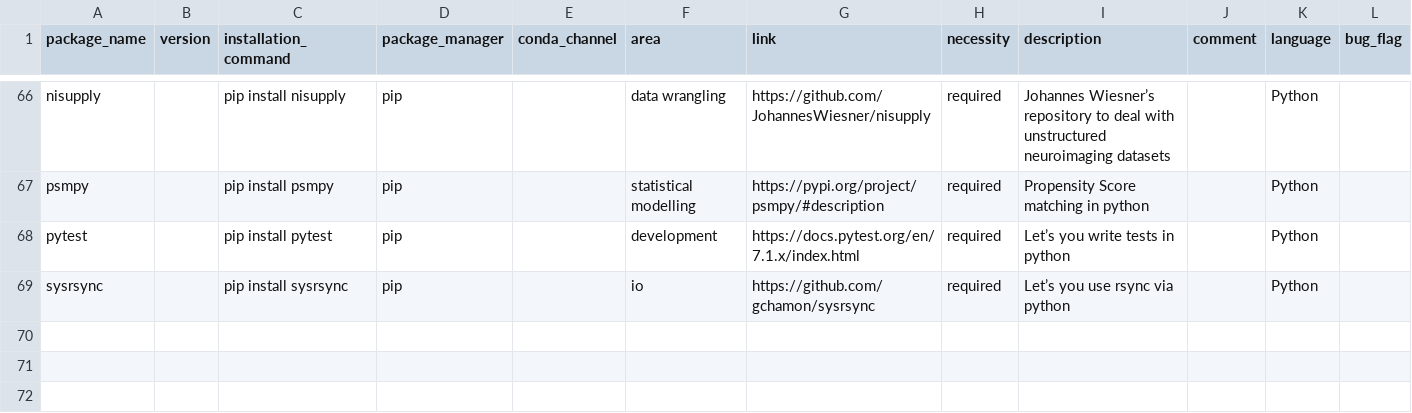
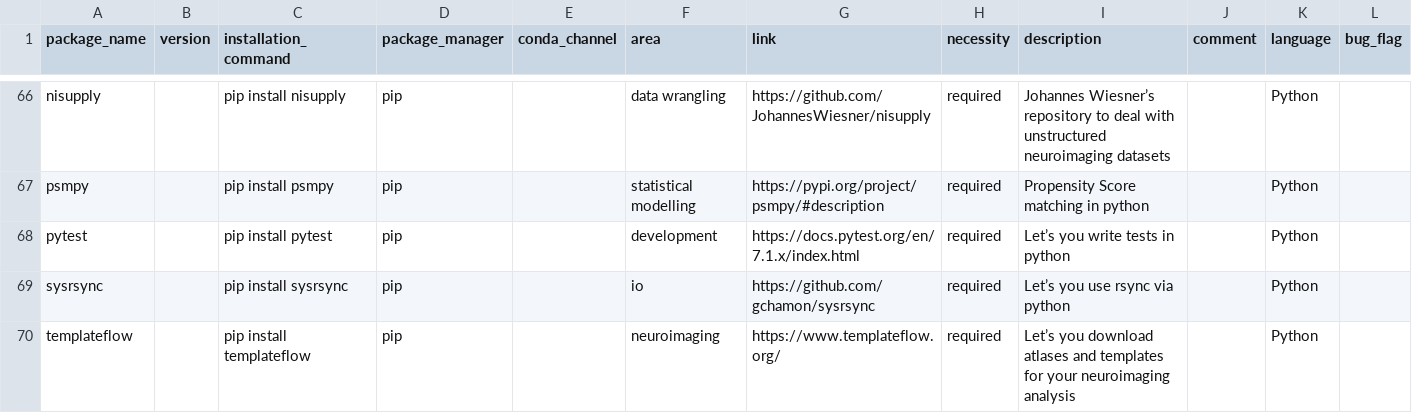
Before and after one commit to JohannesWiesner/csp_wiesner_johannes, a TSV file: environments/packages.tsv, drawn as a sheet; only a part is shown, gaps mark what is left out.

Commit message:
closes #15

```diff
--- a/environments/packages.tsv
+++ b/environments/packages.tsv
@@ -69 +69,2 @@ pytest		pip install pytest	pip		development	https://docs.pytest.org/en/7.1.x/ind
 sysrsync		pip install sysrsync	pip		io	https://github.com/gchamon/sysrsync	required	Let’s you use rsync via python		Python	
+templateflow		pip install templateflow	pip		neuroimaging	https://www.templateflow.org/	required	Let’s you download atlases and templates for your neuroimaging analysis		Python	
```
